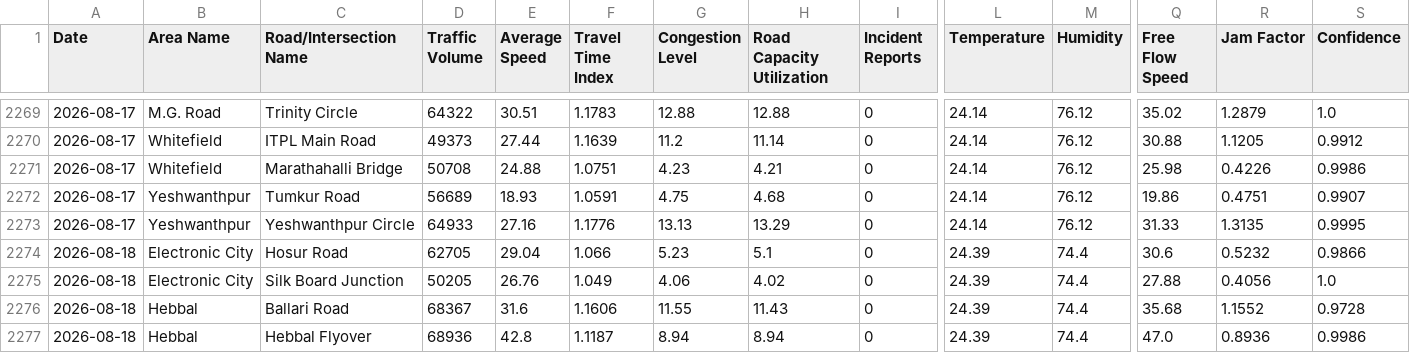
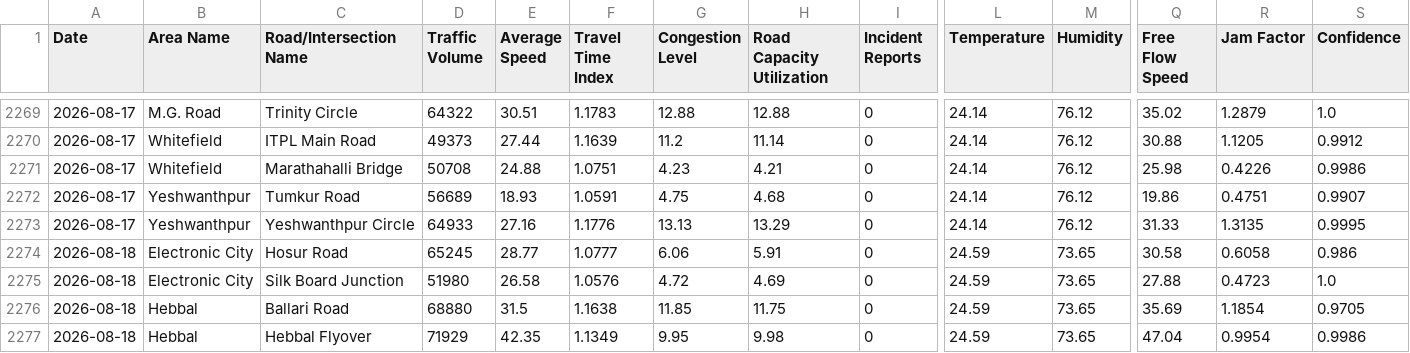
Before and after one commit to Deepa-chinnu/Research_traffic, a CSV file: RAC4_Revised/Realtime_Data_Collection/data/bangalore_realtime_daily.csv, drawn as a sheet; only a part is shown, gaps mark what is left out; the diff covers the shown part only; the diff names each change by its address in the sheet, - before the commit and + after, or states it on an @@ line.

```diff
--- a/RAC4_Revised/Realtime_Data_Collection/data/bangalore_realtime_daily.csv
+++ b/RAC4_Revised/Realtime_Data_Collection/data/bangalore_realtime_daily.csv
-D2274 (Traffic Volume): 62705
+D2274 (Traffic Volume): 65245
-E2274 (Average Speed): 29.04
+E2274 (Average Speed): 28.77
-F2274 (Travel Time Index): 1.066
+F2274 (Travel Time Index): 1.0777
-G2274 (Congestion Level): 5.23
+G2274 (Congestion Level): 6.06
-H2274 (Road Capacity Utilization): 5.1
+H2274 (Road Capacity Utilization): 5.91
-L2274:L2277 (Temperature): 24.39
+L2274:L2277 (Temperature): 24.59
-M2274:M2277 (Humidity): 74.4
+M2274:M2277 (Humidity): 73.65
-Q2274 (Free Flow Speed): 30.6
+Q2274 (Free Flow Speed): 30.58
-R2274 (Jam Factor): 0.5232
+R2274 (Jam Factor): 0.6058
-S2274 (Confidence): 0.9866
+S2274 (Confidence): 0.986
-D2275 (Traffic Volume): 50205
+D2275 (Traffic Volume): 51980
-E2275 (Average Speed): 26.76
+E2275 (Average Speed): 26.58
-F2275 (Travel Time Index): 1.049
+F2275 (Travel Time Index): 1.0576
-G2275 (Congestion Level): 4.06
+G2275 (Congestion Level): 4.72
-H2275 (Road Capacity Utilization): 4.02
+H2275 (Road Capacity Utilization): 4.69
-R2275 (Jam Factor): 0.4056
+R2275 (Jam Factor): 0.4723
-D2276 (Traffic Volume): 68367
+D2276 (Traffic Volume): 68880
-E2276 (Average Speed): 31.6
+E2276 (Average Speed): 31.5
-F2276 (Travel Time Index): 1.1606
+F2276 (Travel Time Index): 1.1638
-G2276 (Congestion Level): 11.55
+G2276 (Congestion Level): 11.85
-H2276 (Road Capacity Utilization): 11.43
+H2276 (Road Capacity Utilization): 11.75
-Q2276 (Free Flow Speed): 35.68
+Q2276 (Free Flow Speed): 35.69
-R2276 (Jam Factor): 1.1552
+R2276 (Jam Factor): 1.1854
-S2276 (Confidence): 0.9728
+S2276 (Confidence): 0.9705
-D2277 (Traffic Volume): 68936
+D2277 (Traffic Volume): 71929
-E2277 (Average Speed): 42.8
+E2277 (Average Speed): 42.35
-F2277 (Travel Time Index): 1.1187
+F2277 (Travel Time Index): 1.1349
-G2277 (Congestion Level): 8.94
+G2277 (Congestion Level): 9.95
-H2277 (Road Capacity Utilization): 8.94
+H2277 (Road Capacity Utilization): 9.98
-Q2277 (Free Flow Speed): 47.0
+Q2277 (Free Flow Speed): 47.04
-R2277 (Jam Factor): 0.8936
+R2277 (Jam Factor): 0.9954
```
Also changed, not shown: 110 edited cells elsewhere in this file, 1 other file.
